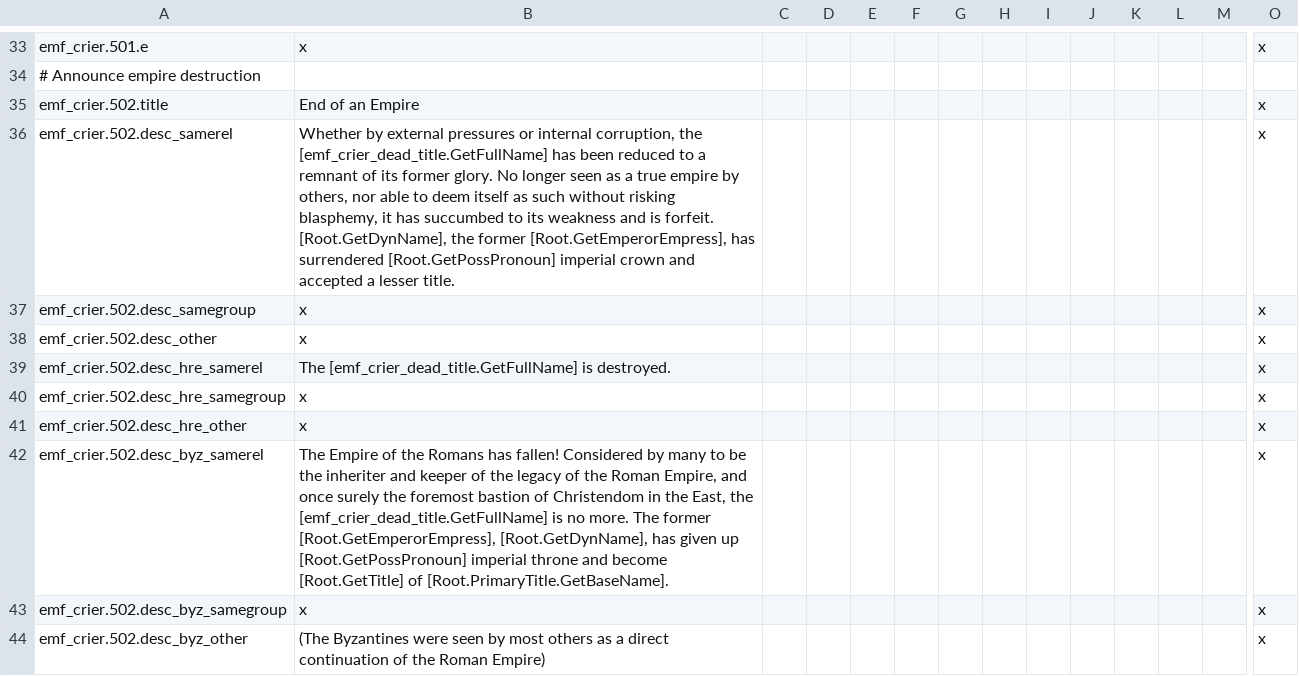
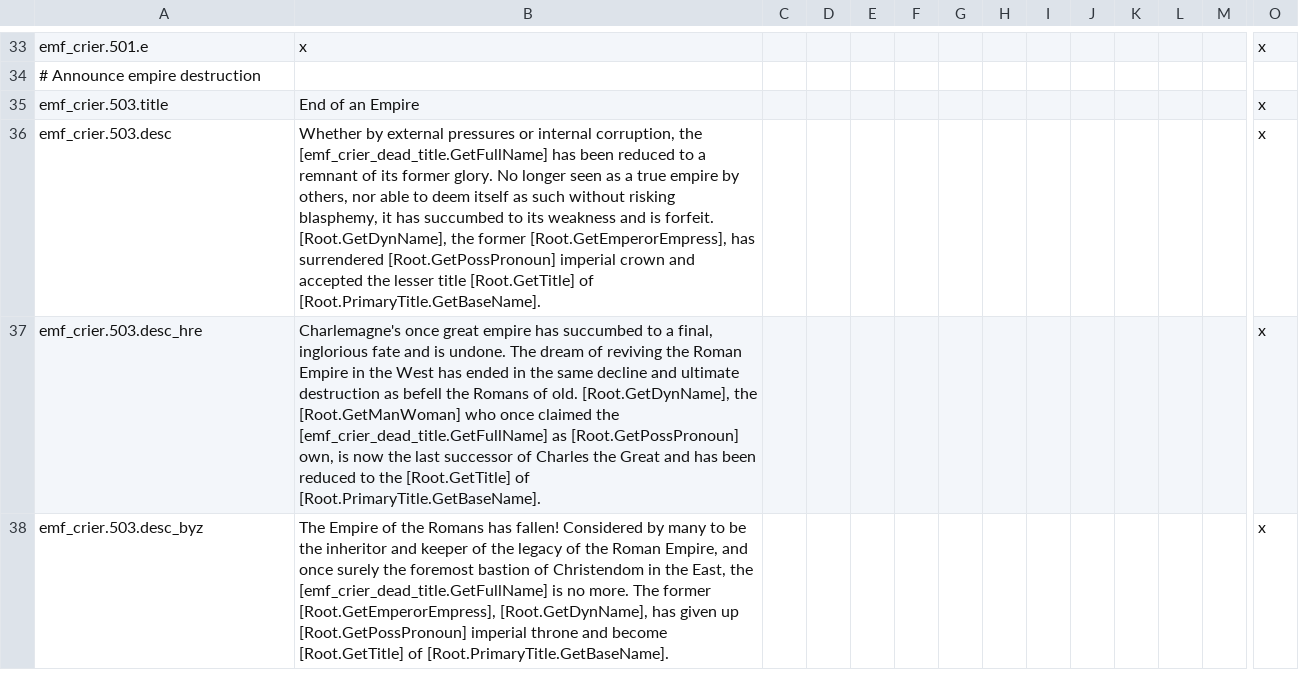
Before and after one commit to EMFTeam/EMF, a CSV file: EMF/localisation/emf_crier.csv, drawn as a sheet; only a part is shown, gaps mark what is left out; removed rows and columns are numbered as before the commit, all else as after; rows hold the shown columns only; the diff names each change by its address in the sheet, - before the commit and + after, or states it on an @@ line.

Commit message:
Crier: Refine empire destruction event

```diff
--- a/EMF/localisation/emf_crier.csv
+++ b/EMF/localisation/emf_crier.csv
-A35: emf_crier.502.title
+A35: emf_crier.503.title
-A36: emf_crier.502.desc_samerel
+A36: emf_crier.503.desc
-B36: …and accepted a lesser title.
+B36: …and accepted the lesser title [Root.GetTitle] of [Root.PrimaryTitle.GetBaseName].
-row 37: emf_crier.502.desc_samegroup | x |  |  |  |  |  |  |  |  |  |  |  | x
-row 38: emf_crier.502.desc_other | x |  |  |  |  |  |  |  |  |  |  |  | x
-row 39: emf_crier.502.desc_hre_samerel | The [emf_crier_dead_title.GetFullName] is destroyed. |  |  |  |  |  |  |  |  |  |  |  | x
-row 40: emf_crier.502.desc_hre_samegroup | x |  |  |  |  |  |  |  |  |  |  |  | x
-row 41: emf_crier.502.desc_hre_other | x |  |  |  |  |  |  |  |  |  |  |  | x
-A37: emf_crier.502.desc_byz_samerel
+A37: emf_crier.503.desc_hre
-B37: The Empire of the Romans has fallen! Considered by many to be the inheriter and keeper of the legacy of the Roman Empire, and once surely the foremost bastion of Christendom in the East, the [emf_crier_dead_title.GetFullName] is no more. The former [Root.GetEmperorEmpress], [Root.GetDynName], has given up [Root.GetPossPronoun] imperial throne and become [Root.GetTitle] of…
+B37: Charlemagne's once great empire has succumbed to a final, inglorious fate and is undone. The dream of reviving the Roman Empire in the West has ended in the same decline and ultimate destruction as befell the Romans of old. [Root.GetDynName], the [Root.GetManWoman] who once claimed the [emf_crier_dead_title.GetFullName] as [Root.GetPossPronoun] own, is now the last successor of Charles the Great and has been reduced to the [Root.GetTitle] of…
-row 43: emf_crier.502.desc_byz_samegroup | x |  |  |  |  |  |  |  |  |  |  |  | x
-A38: emf_crier.502.desc_byz_other
+A38: emf_crier.503.desc_byz
-B38: (The Byzantines were seen by most others as a direct continuation of the Roman Empire)
+B38: The Empire of the Romans has fallen! Considered by many to be the inheritor and keeper of the legacy of the Roman Empire, and once surely the foremost bastion of Christendom in the East, the [emf_crier_dead_title.GetFullName] is no more. The former [Root.GetEmperorEmpress], [Root.GetDynName], has given up [Root.GetPossPronoun] imperial throne and become [Root.GetTitle] of [Root.PrimaryTitle.GetBaseName].
```
Also changed, not shown: 1 other file.
